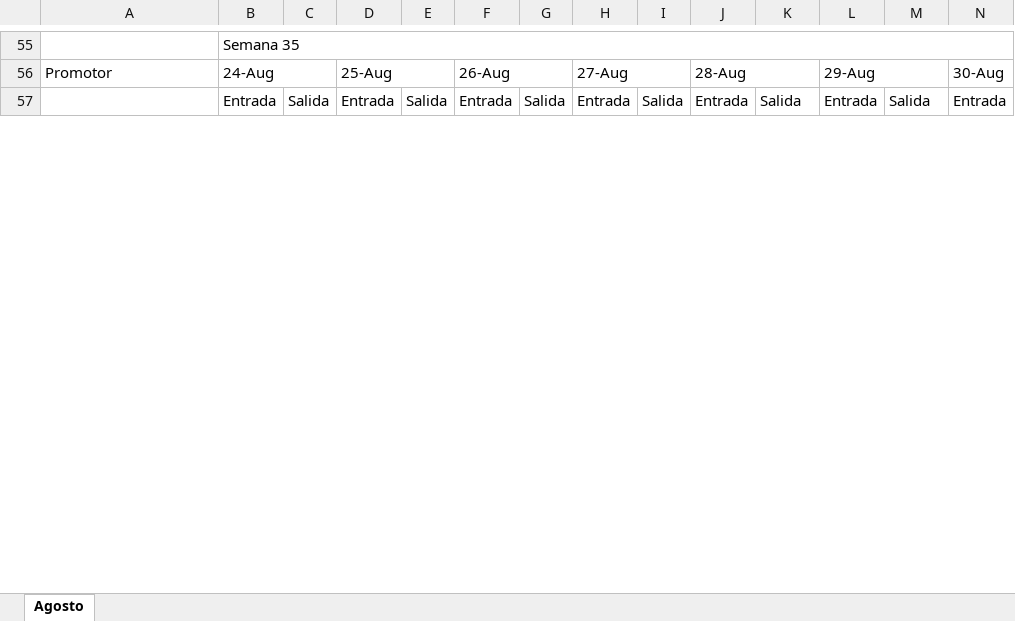
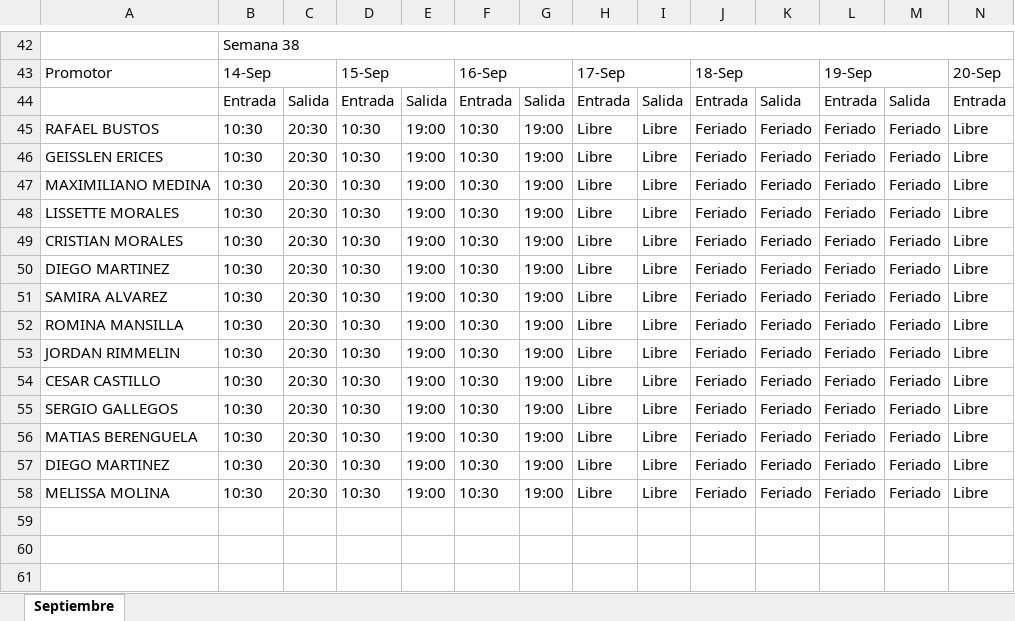
Before and after one commit to jordanrimmelinj-coder/Turnos-Septiembre, an Excel workbook: horarios.xlsx, sheet Septiembre, drawn as a sheet; only a part is shown, gaps mark what is left out; values as stored, in another font and other column widths than the file's, no cell formats; removed rows and columns are numbered as before the commit, all else as after; rows hold the shown columns only; the diff covers the shown part only; the diff names each change by its address in the sheet, - before the commit and + after, or states it on an @@ line.

```diff
--- a/horarios.xlsx (sheet Septiembre)
+++ b/horarios.xlsx (sheet Septiembre)
-sheet tab: Agosto
+sheet tab: Septiembre
-B42: Semana 35
+B42: Semana 38
-row 56: Promotor | 24-Aug |  | 25-Aug |  | 26-Aug |  | 27-Aug |  | 28-Aug |  | 29-Aug |  | 30-Aug
+row 43: Promotor | 14-Sep |  | 15-Sep |  | 16-Sep |  | 17-Sep |  | 18-Sep |  | 19-Sep |  | 20-Sep
+row 45: RAFAEL BUSTOS | 10:30 | 20:30 | 10:30 | 19:00 | 10:30 | 19:00 | Libre | Libre | Feriado | Feriado | Feriado | Feriado | Libre
+row 46: GEISSLEN ERICES | 10:30 | 20:30 | 10:30 | 19:00 | 10:30 | 19:00 | Libre | Libre | Feriado | Feriado | Feriado | Feriado | Libre
+row 47: MAXIMILIANO MEDINA | 10:30 | 20:30 | 10:30 | 19:00 | 10:30 | 19:00 | Libre | Libre | Feriado | Feriado | Feriado | Feriado | Libre
+row 48: LISSETTE MORALES | 10:30 | 20:30 | 10:30 | 19:00 | 10:30 | 19:00 | Libre | Libre | Feriado | Feriado | Feriado | Feriado | Libre
+row 49: CRISTIAN MORALES | 10:30 | 20:30 | 10:30 | 19:00 | 10:30 | 19:00 | Libre | Libre | Feriado | Feriado | Feriado | Feriado | Libre
+row 50: DIEGO MARTINEZ | 10:30 | 20:30 | 10:30 | 19:00 | 10:30 | 19:00 | Libre | Libre | Feriado | Feriado | Feriado | Feriado | Libre
+row 51: SAMIRA ALVAREZ | 10:30 | 20:30 | 10:30 | 19:00 | 10:30 | 19:00 | Libre | Libre | Feriado | Feriado | Feriado | Feriado | Libre
+row 52: ROMINA MANSILLA | 10:30 | 20:30 | 10:30 | 19:00 | 10:30 | 19:00 | Libre | Libre | Feriado | Feriado | Feriado | Feriado | Libre
+row 53: JORDAN RIMMELIN | 10:30 | 20:30 | 10:30 | 19:00 | 10:30 | 19:00 | Libre | Libre | Feriado | Feriado | Feriado | Feriado | Libre
+row 54: CESAR CASTILLO | 10:30 | 20:30 | 10:30 | 19:00 | 10:30 | 19:00 | Libre | Libre | Feriado | Feriado | Feriado | Feriado | Libre
+row 55: SERGIO GALLEGOS | 10:30 | 20:30 | 10:30 | 19:00 | 10:30 | 19:00 | Libre | Libre | Feriado | Feriado | Feriado | Feriado | Libre
+row 56: MATIAS BERENGUELA | 10:30 | 20:30 | 10:30 | 19:00 | 10:30 | 19:00 | Libre | Libre | Feriado | Feriado | Feriado | Feriado | Libre
+row 57: DIEGO MARTINEZ | 10:30 | 20:30 | 10:30 | 19:00 | 10:30 | 19:00 | Libre | Libre | Feriado | Feriado | Feriado | Feriado | Libre
+row 58: MELISSA MOLINA | 10:30 | 20:30 | 10:30 | 19:00 | 10:30 | 19:00 | Libre | Libre | Feriado | Feriado | Feriado | Feriado | Libre
+row 59: (empty)
+row 60: (empty)
+row 61: (empty)
```
Also changed, not shown: 40 added rows, 25 removed rows, 1 moved row and 233 edited cells elsewhere in this sheet, cell formats, formulas that keep their value.
